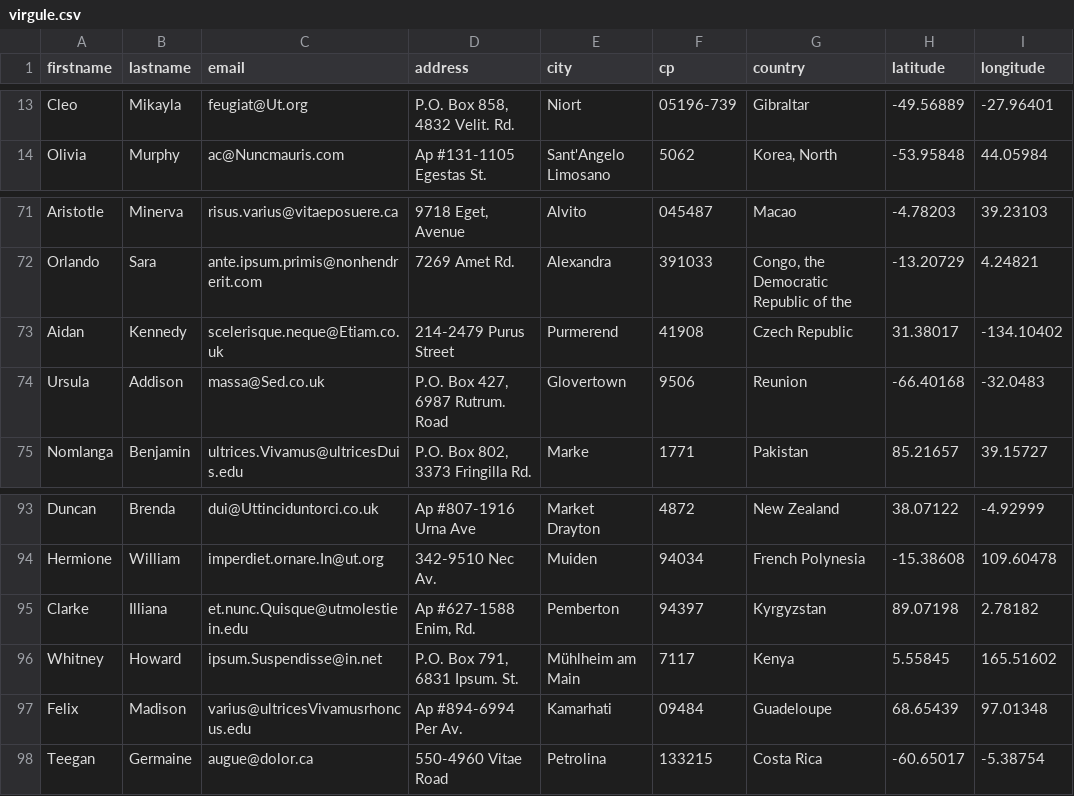
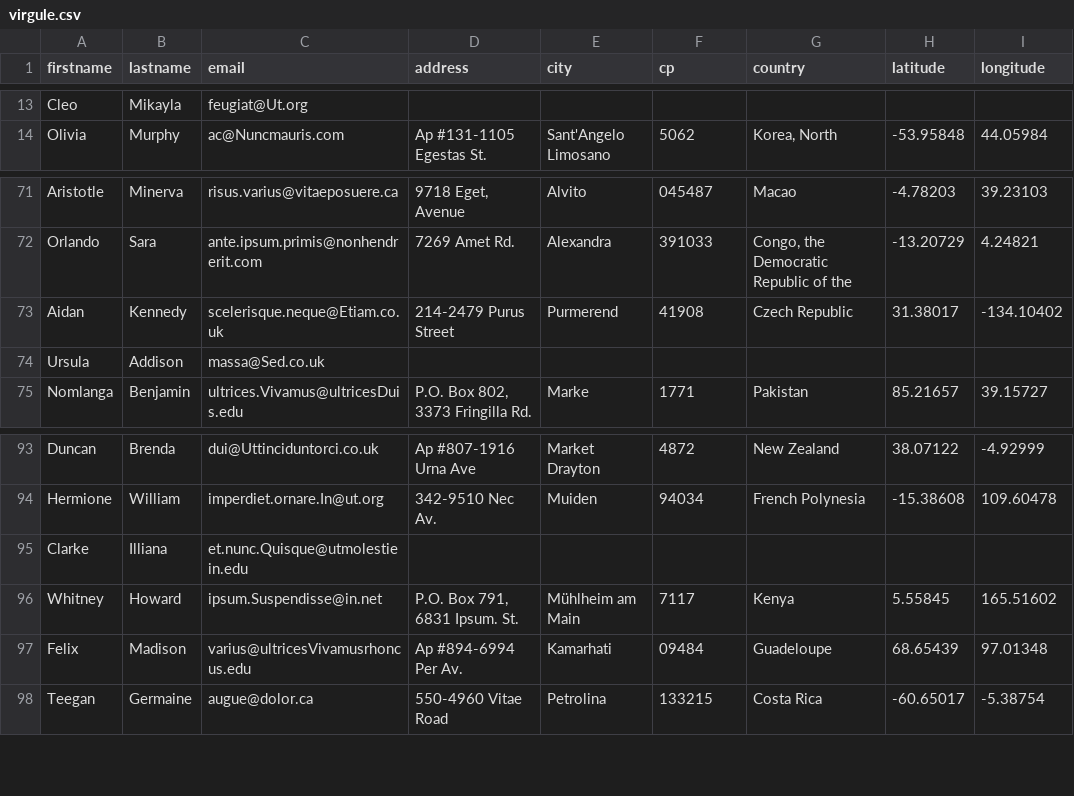
Before and after one commit to MaelKv/LesCollocs, a CSV file: virgule.csv, drawn as a sheet; only a part is shown, gaps mark what is left out; the diff covers the shown part only; the diff names each change by its address in the sheet, - before the commit and + after, or states it on an @@ line.

```diff
--- a/virgule.csv
+++ b/virgule.csv
-D13 (address): P.O. Box 858, 4832 Velit. Rd.
+D13 (address): (empty)
-E13 (city): Niort
+E13 (city): (empty)
-F13 (cp): 05196-739
+F13 (cp): (empty)
-G13 (country): Gibraltar
+G13 (country): (empty)
-H13 (latitude): -49.56889
+H13 (latitude): (empty)
-I13 (longitude): -27.96401
+I13 (longitude): (empty)
-D74 (address): P.O. Box 427, 6987 Rutrum. Road
+D74 (address): (empty)
-E74 (city): Glovertown
+E74 (city): (empty)
-F74 (cp): 9506
+F74 (cp): (empty)
-G74 (country): Reunion
+G74 (country): (empty)
-H74 (latitude): -66.40168
+H74 (latitude): (empty)
-I74 (longitude): -32.0483
+I74 (longitude): (empty)
-D95 (address): Ap #627-1588 Enim, Rd.
+D95 (address): (empty)
-E95 (city): Pemberton
+E95 (city): (empty)
-F95 (cp): 94397
+F95 (cp): (empty)
-G95 (country): Kyrgyzstan
+G95 (country): (empty)
-H95 (latitude): 89.07198
+H95 (latitude): (empty)
-I95 (longitude): 2.78182
+I95 (longitude): (empty)
```
Also changed, not shown: 67 edited cells elsewhere in this file, 1 other file.
